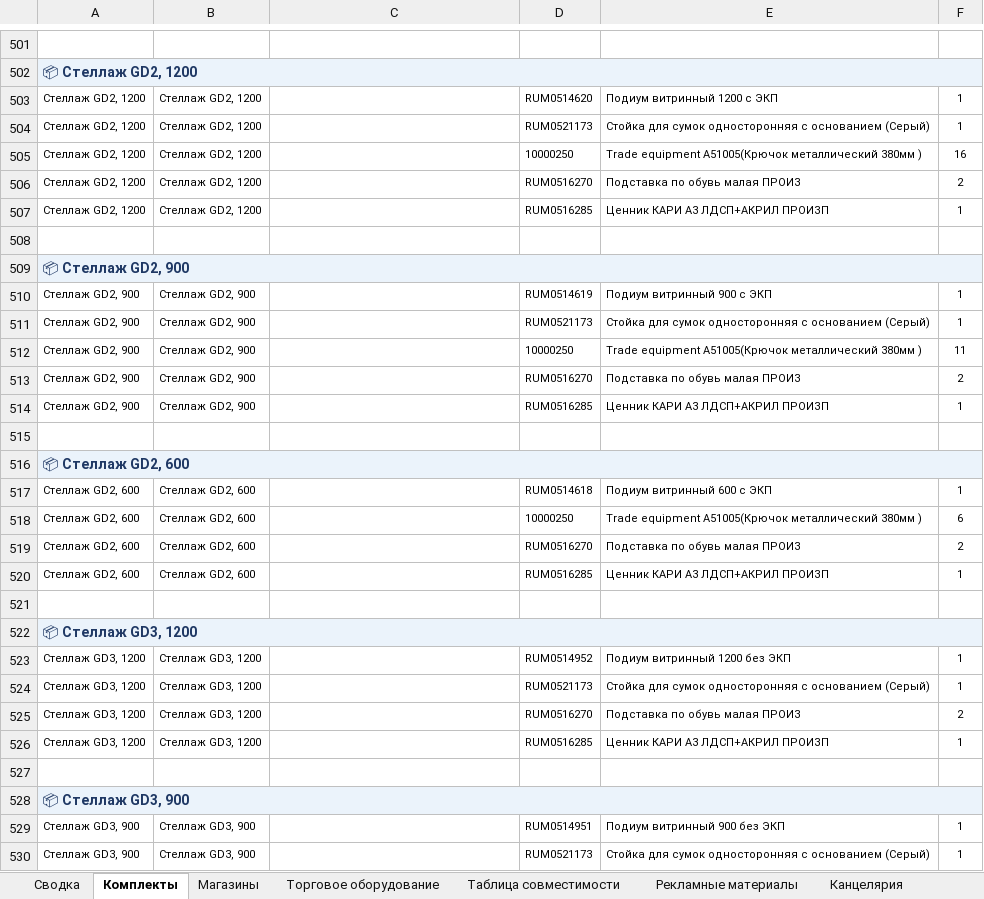
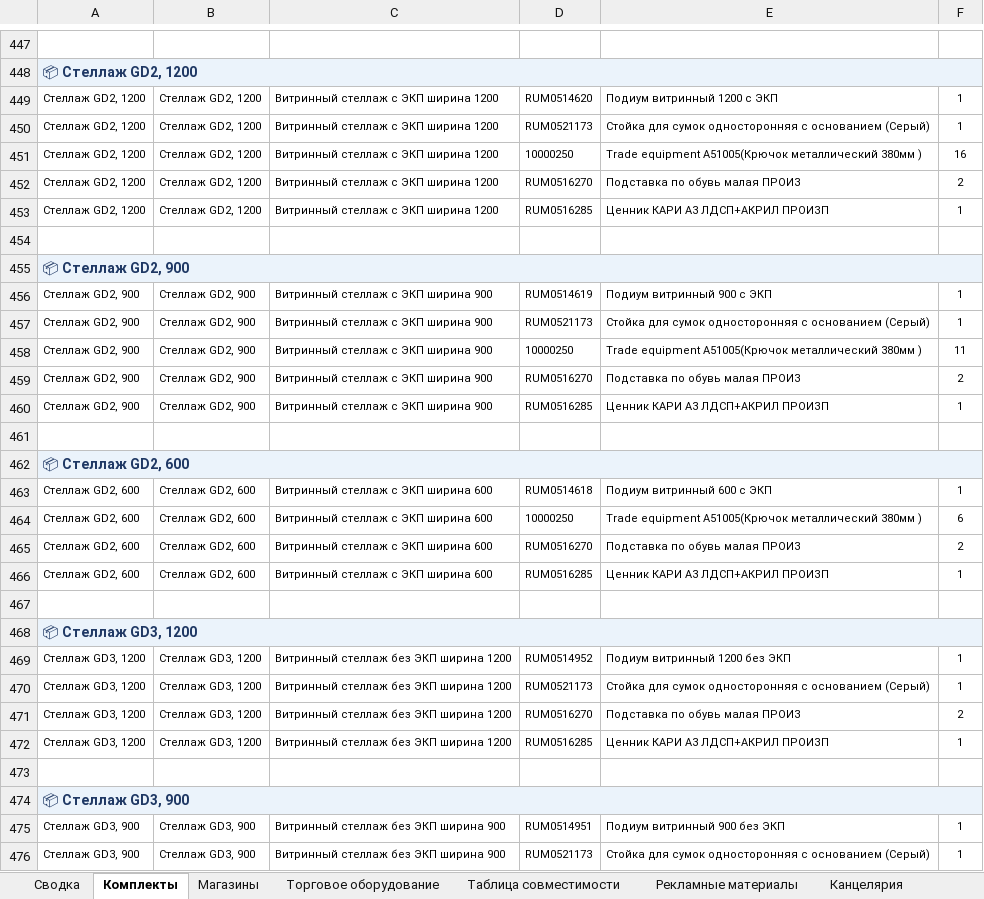
Before and after one commit to skbmaksim82-byte/Portal-zakazov, an Excel workbook: Список_оборудования_ФИНАЛ.xlsx, sheet Комплекты, drawn as a sheet; only a part is shown, gaps mark what is left out; values as stored, in another font and other column widths than the file's, no borders; addresses are those after the commit; the diff covers the shown part only; the diff names each change by its address in the sheet, - before the commit and + after, or states it on an @@ line.

```diff
--- a/Список_оборудования_ФИНАЛ.xlsx (sheet Комплекты)
+++ b/Список_оборудования_ФИНАЛ.xlsx (sheet Комплекты)
-C449:C453: (empty)
+C449:C453: Витринный стеллаж с ЭКП ширина 1200
-C456:C460: (empty)
+C456:C460: Витринный стеллаж с ЭКП ширина 900
-C463:C466: (empty)
+C463:C466: Витринный стеллаж с ЭКП ширина 600
-C469:C472: (empty)
+C469:C472: Витринный стеллаж без ЭКП ширина 1200
-C475:C476: (empty)
+C475:C476: Витринный стеллаж без ЭКП ширина 900
```
Also changed, not shown: 6 added rows, 68 removed rows and 77 edited cells elsewhere in this sheet, sheet Рекламные материалы, sheet Торговое оборудование.
